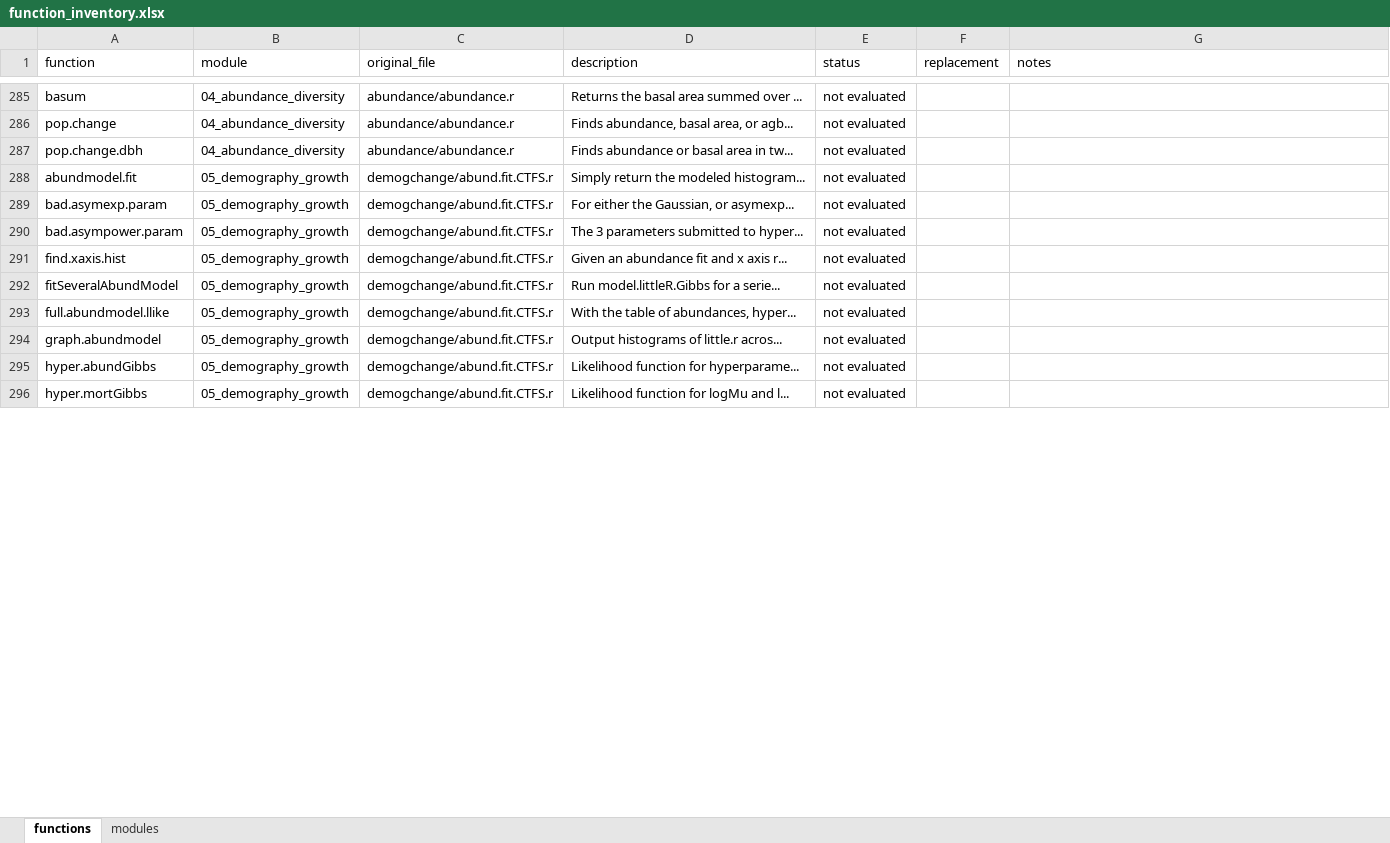
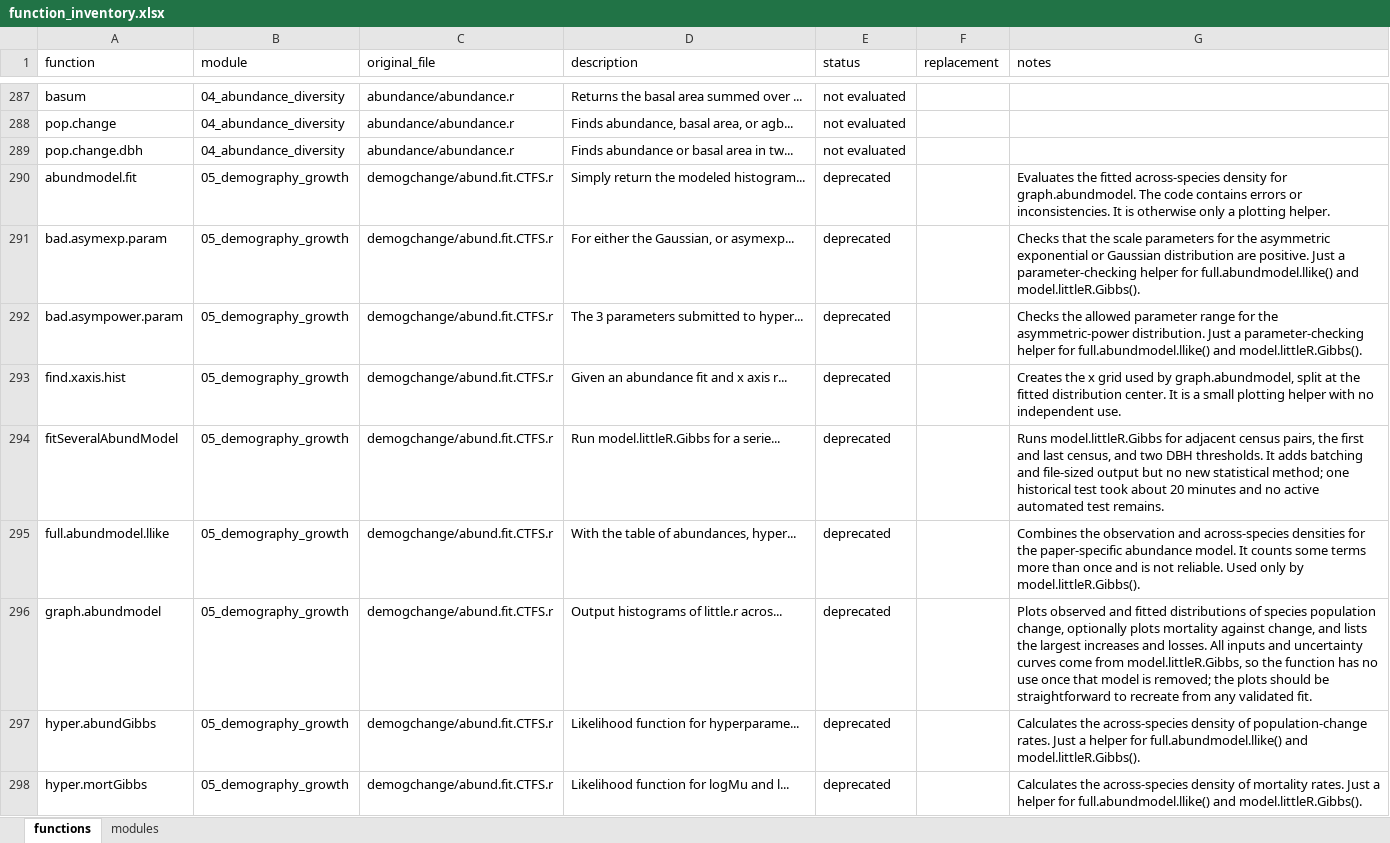
Before and after one commit to gabrielareto/fgeo2, an Excel workbook: evaluation/function_inventory.xlsx, sheet functions, drawn as a sheet; only a part is shown, gaps mark what is left out; values as stored, in another font and other column widths than the file's, no borders; addresses are those after the commit; the diff covers the shown part only; the diff names each change by its address in the sheet, - before the commit and + after, or states it on an @@ line.

Commit message:
massive removal of obsolete modeling functions

```diff
--- a/evaluation/function_inventory.xlsx (sheet functions)
+++ b/evaluation/function_inventory.xlsx (sheet functions)
-E290:E298 (status): not evaluated
+E290:E298 (status): deprecated
-G290 (notes): (empty)
+G290 (notes): Evaluates the fitted across-species density for graph.abundmodel. The code contains errors or inconsistencies. It is otherwise only a plotting helper.
-G291 (notes): (empty)
+G291 (notes): Checks that the scale parameters for the asymmetric exponential or Gaussian distribution are positive. Just a parameter-checking helper for full.abundmodel.llike() and model.littleR.Gibbs().
-G292 (notes): (empty)
+G292 (notes): Checks the allowed parameter range for the asymmetric-power distribution. Just a parameter-checking helper for full.abundmodel.llike() and model.littleR.Gibbs().
-G293 (notes): (empty)
+G293 (notes): Creates the x grid used by graph.abundmodel, split at the fitted distribution center. It is a small plotting helper with no independent use.
-G294 (notes): (empty)
+G294 (notes): Runs model.littleR.Gibbs for adjacent census pairs, the first and last census, and two DBH thresholds. It adds batching and file-sized output but no new statistical method; one historical test took about 20 minutes and no active automated test remains.
-G295 (notes): (empty)
+G295 (notes): Combines the observation and across-species densities for the paper-specific abundance model. It counts some terms more than once and is not reliable. Used only by model.littleR.Gibbs().
-G296 (notes): (empty)
+G296 (notes): Plots observed and fitted distributions of species population change, optionally plots mortality against change, and lists the largest increases and losses. All inputs and uncertainty curves come from model.littleR.Gibbs, so the function has no use once that model is removed; the plots should be straightforward to recreate from any validated fit.
-G297 (notes): (empty)
+G297 (notes): Calculates the across-species density of population-change rates. Just a helper for full.abundmodel.llike() and model.littleR.Gibbs().
-G298 (notes): (empty)
+G298 (notes): Calculates the across-species density of mortality rates. Just a helper for full.abundmodel.llike() and model.littleR.Gibbs().
```
Also changed, not shown: 5 added rows, 2 removed rows and 135 edited cells elsewhere in this sheet, 10 other files.
